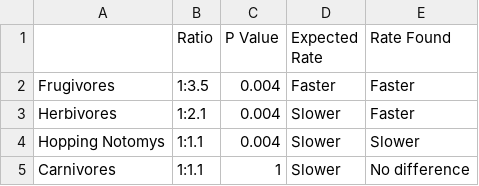
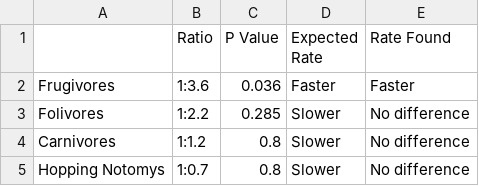
Before and after one commit to miracleray/allometry-rodents, a CSV file: Data/Results/Table2_EvoRates.csv, drawn as a sheet.

Commit message:
evolutionary rates settings
Found settings that produced repeatable results: 500 permutations would
give variable results so choose to use 1000.

```diff
--- a/Data/Results/Table2_EvoRates.csv
+++ b/Data/Results/Table2_EvoRates.csv
@@ -1,5 +1,5 @@
 "","Ratio","P Value","Expected Rate","Rate Found"
-"Frugivores","1:3.5","0.004","Faster","Faster"
-"Herbivores","1:2.1","0.004","Slower","Faster"
-"Hopping Notomys","1:1.1","0.004","Slower","Slower"
-"Carnivores","1:1.1","1","Slower","No difference"
+"Frugivores","1:3.6","0.036","Faster","Faster"
+"Folivores","1:2.2","0.285","Slower","No difference"
+"Carnivores","1:1.2","0.8","Slower","No difference"
+"Hopping Notomys","1:0.7","0.8","Slower","No difference"
```
Also changed, not shown: Data/Results/Table1b_genus_ANOVA.csv, 2 other files.
